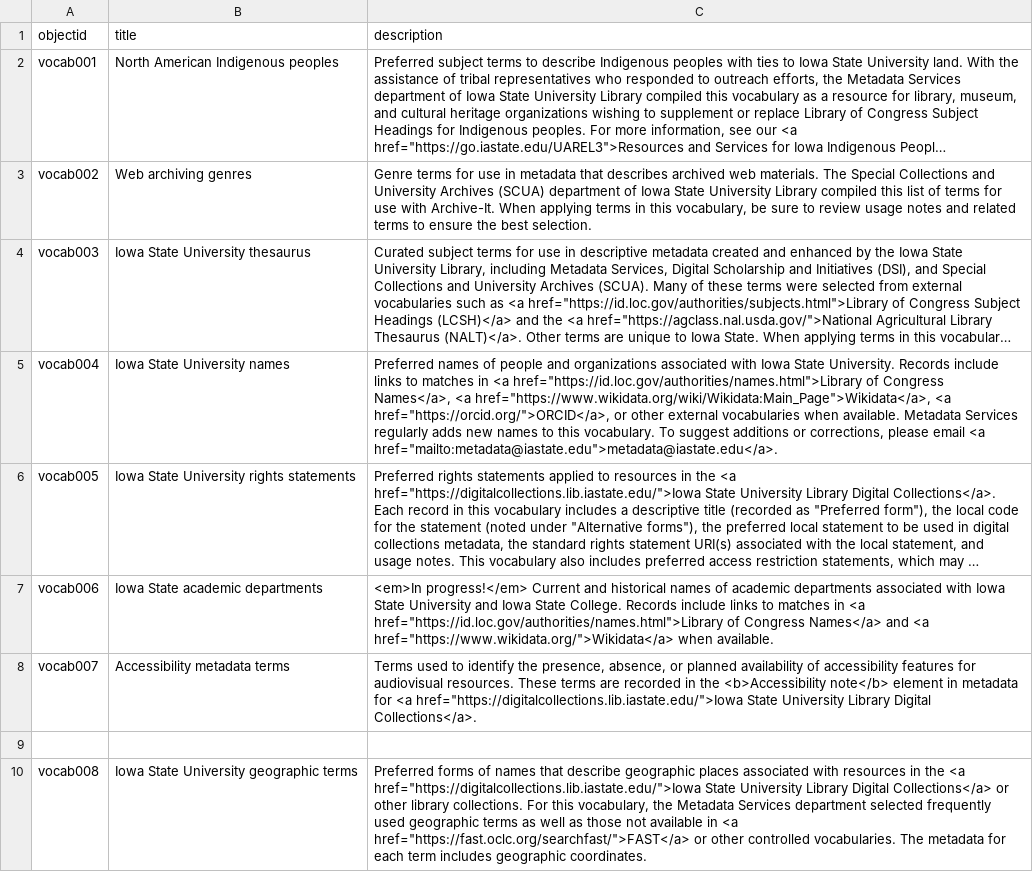
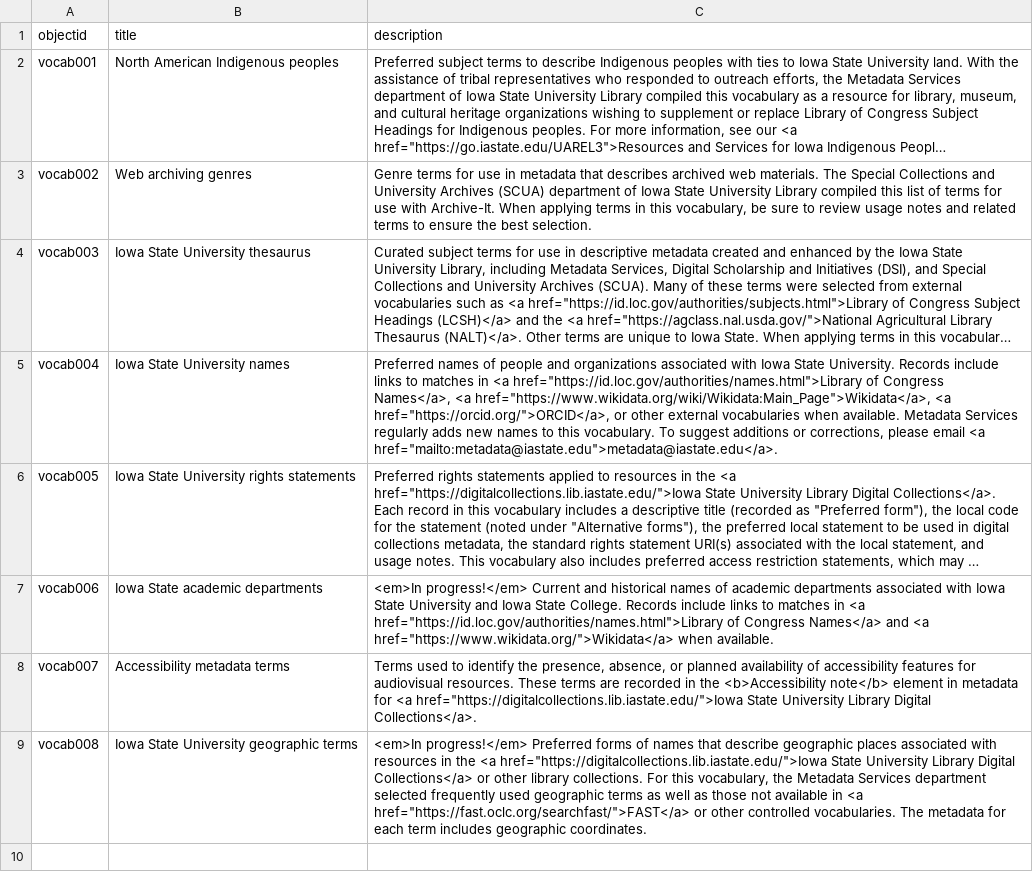
Before and after one commit to isu-digital/isu-thesaurus, a CSV file: _data/vocabulary-sources.csv, drawn as a sheet; long unchanged cells end in ….

Commit message:
add note that geo terms vocab is in progress

```diff
--- a/_data/vocabulary-sources.csv
+++ b/_data/vocabulary-sources.csv
@@ -8,3 +8,2 @@ vocab006,Iowa State academic departments,"<em>In progress!</em> Current and hist
 vocab007,Accessibility metadata terms,"Terms used to identify the presence, absence, or planned availability of accessibility features for audiovisual resources. These terms are recorded in the <b>Accessibility note</b> element in metadata for <a href=""https://digitalcollections.lib.iastate.edu/"">Iowa State University Library Digital Collections</a>."
-
-vocab008,Iowa State University geographic terms,"Preferred forms of names that describe geographic places associated with resources in the <a href=""https://digitalcollections.lib.iastate.edu/"">Iowa State University Library Digital Collections</a> or other library collections. For this vocabulary, the Metadata Services department selected frequently used geographic terms as well as those not available in <a href=""https://fast.oclc.org/searchfast/"">FAST</a> or other controlled vocabularies. The metadata for each term includes geographic coordinates."
+vocab008,Iowa State University geographic terms,"<em>In progress!</em> Preferred forms of names that describe geographic places associated with resources in the <a href=""https://digitalcollections.lib.iastate.edu/"">Iowa State University Library Digital Collections</a> or other library collections. For this vocabulary, the Metadata Services department selected frequently used geographic terms as well as those not available in <a href=""https://fast.oclc.org/searchfast/"">FAST</a> or other controlled vocabularies. The metadata for each term includes geographic coordinates."
```
